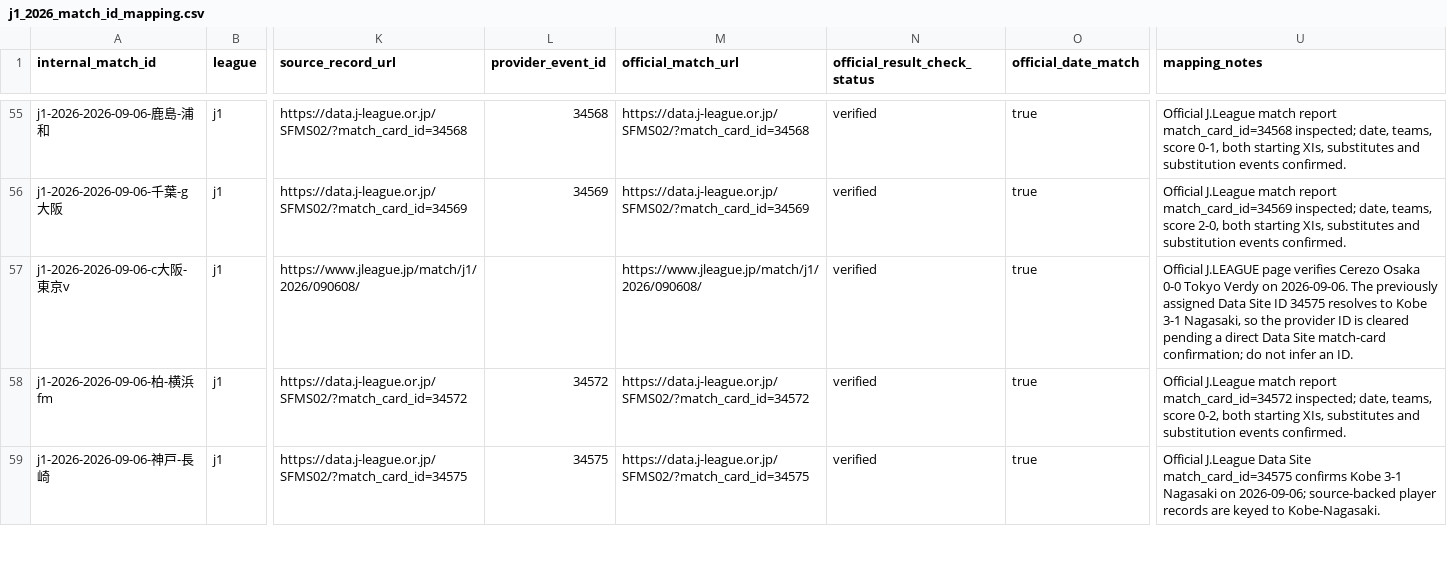
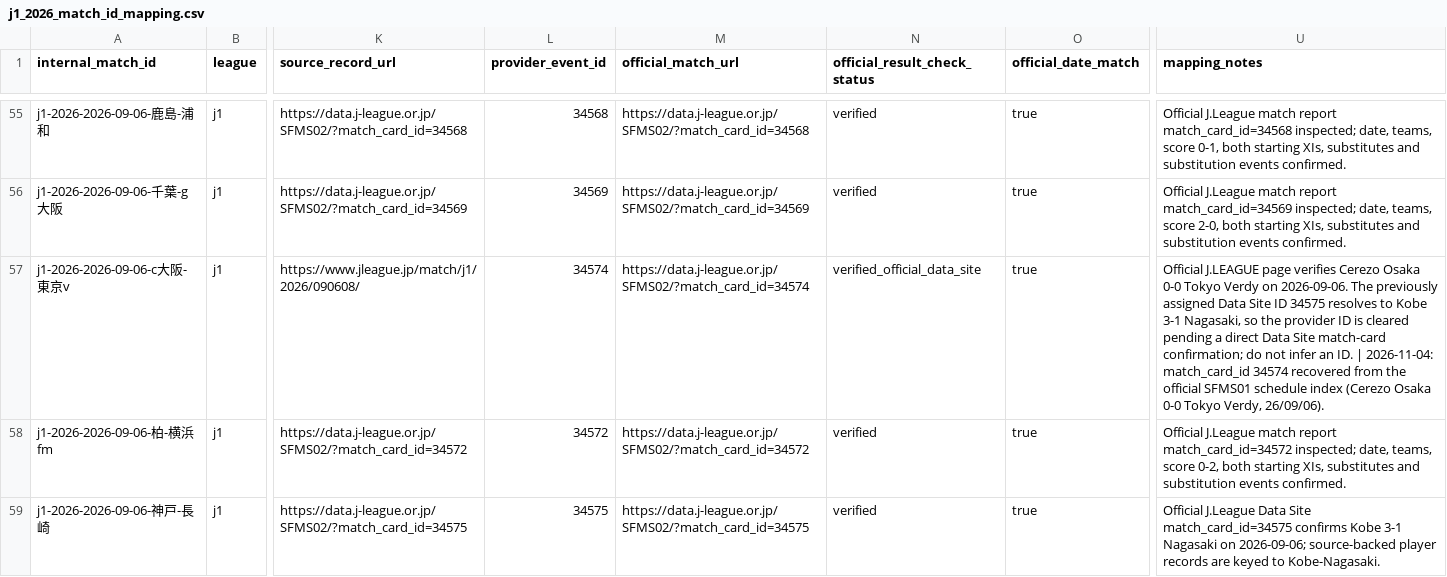
Before and after one commit to zj03204112-hub/-, a CSV file: data/season_match_detail/j1_2026_match_id_mapping.csv, drawn as a sheet; only a part is shown, gaps mark what is left out; the diff names each change by its address in the sheet, - before the commit and + after, or states it on an @@ line.

Commit message:
data: recover the missing J1 match_card_id and re-run the lineup cross-check
Cesaka Osaka vs Tokyo Verdy (2026-09-06) had no match_card_id in the mapping, so the
official page was never fetched and the cross-check reported it as a data gap.

- recovered the identifier from the official SFMS01 schedule index: match_card_id
  34574 (Cerezo Osaka 0-0 Tokyo Verdy, 26/09/06)
- mapping row now carries provider_event_id, official_match_url and a note recording
  where the identifier came from
- lineup cross-check re-run: 120 of 130 fixtures now agree, 10 disagreements remain
  and all 10 are resolved as official_preferred, so there is no open data gap left
- resolution record and completion report regenerated

```diff
--- a/data/season_match_detail/j1_2026_match_id_mapping.csv
+++ b/data/season_match_detail/j1_2026_match_id_mapping.csv
-L57 (provider_event_id): (empty)
+L57 (provider_event_id): 34574
-M57 (official_match_url): https://www.jleague.jp/match/j1/2026/090608/
+M57 (official_match_url): https://data.j-league.or.jp/SFMS02/?match_card_id=34574
-N57 (official_result_check_status): verified
+N57 (official_result_check_status): verified_official_data_site
-U57 (mapping_notes): …an ID.
+U57 (mapping_notes): …an ID. | 2026-11-04: match_card_id 34574 recovered from the official SFMS01 schedule index (Cerezo Osaka 0-0 Tokyo Verdy, 26/09/06).
```
Also changed, not shown: 3 other files.
